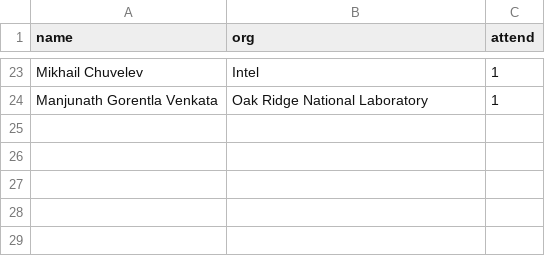
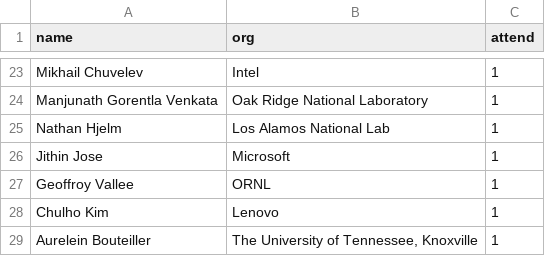
Before and after one commit to mpi-forum/mpi-forum.github.io, a CSV file: _data/meetings/2018/02/attendance.csv, drawn as a sheet; only a part is shown, gaps mark what is left out; the diff names each change by its address in the sheet, - before the commit and + after, or states it on an @@ line.

Commit message:
Update 2018-02 attendance

```diff
--- a/_data/meetings/2018/02/attendance.csv
+++ b/_data/meetings/2018/02/attendance.csv
+row 25: Nathan Hjelm | Los Alamos National Lab | 1
+row 26: Jithin Jose | Microsoft | 1
+row 27: Geoffroy Vallee | ORNL | 1
+row 28: Chulho Kim | Lenovo | 1
+row 29: Aurelein Bouteiller | The University of Tennessee, Knoxville | 1
```
